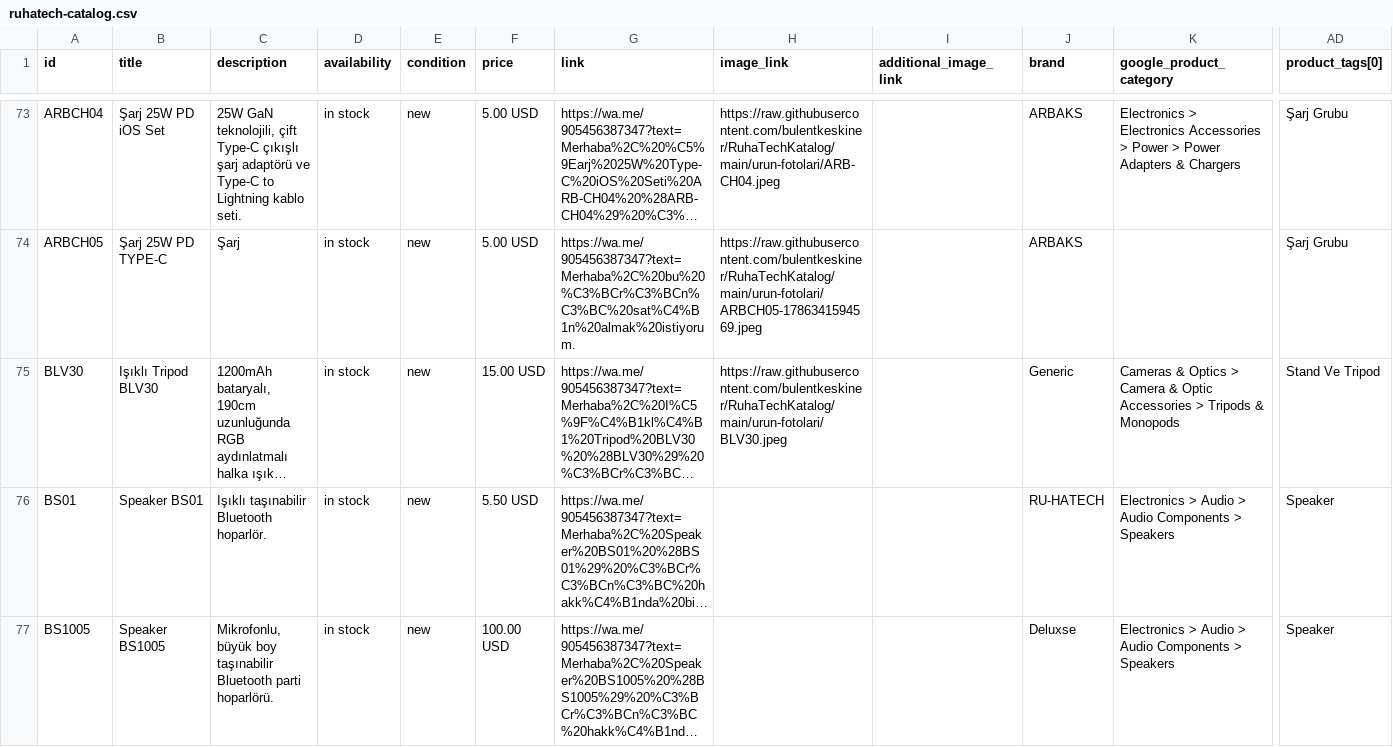
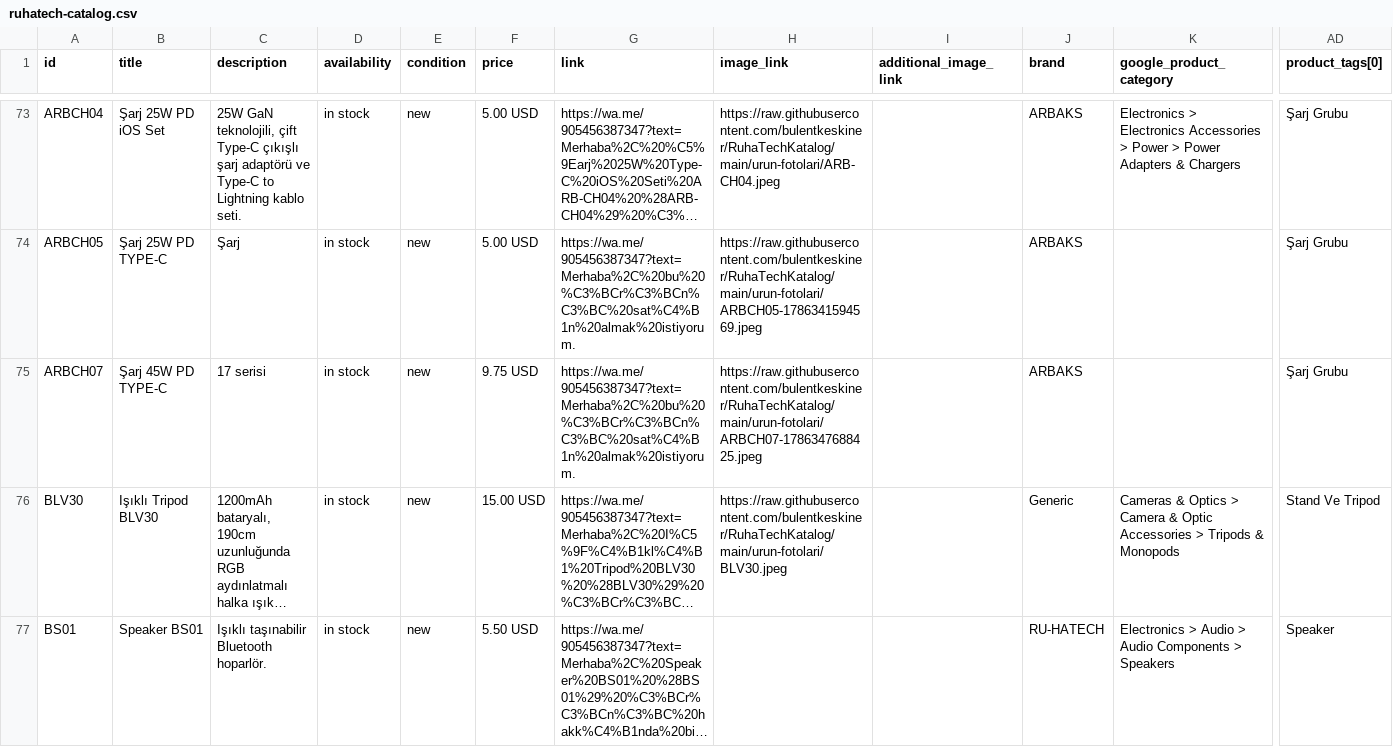
Before and after one commit to bulentkeskiner/RuhaTechKatalog, a CSV file: ruhatech-catalog.csv, drawn as a sheet; only a part is shown, gaps mark what is left out; the shorter side is filled out with more unchanged rows; long unchanged cells end in …; rows hold the shown columns only; the diff names each change by its address in the sheet, - before the commit and + after, or states it on an @@ line.

Commit message:
Katalog güncellendi (10.08.2026 10:41:40)

```diff
--- a/ruhatech-catalog.csv
+++ b/ruhatech-catalog.csv
+row 75: ARBCH07 | Şarj 45W PD TYPE-C | 17 serisi | in stock | new | 9.75 USD | https://wa.me/905456387347?text=Merhaba%2C%20bu%20%C3%BCr%C3%BCn%C3%BC%20sat%C4%B1n%20almak%20istiyorum. | https://raw.githubusercontent.com/bulentkeskiner/RuhaTechKatalog/main/urun-fotolari/ARBCH07-1786347688425.jpeg |  | ARBAKS |  | Şarj Grubu
```
